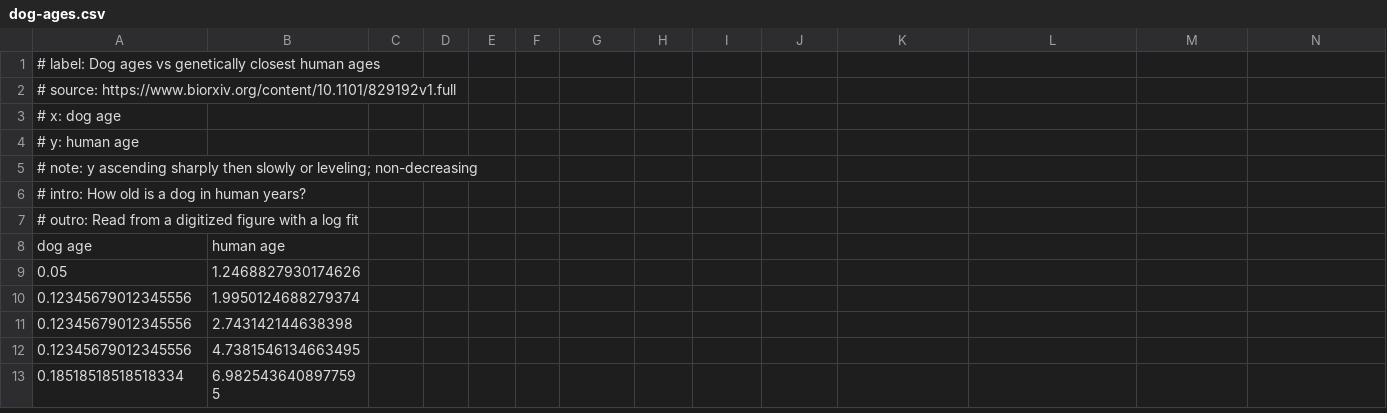
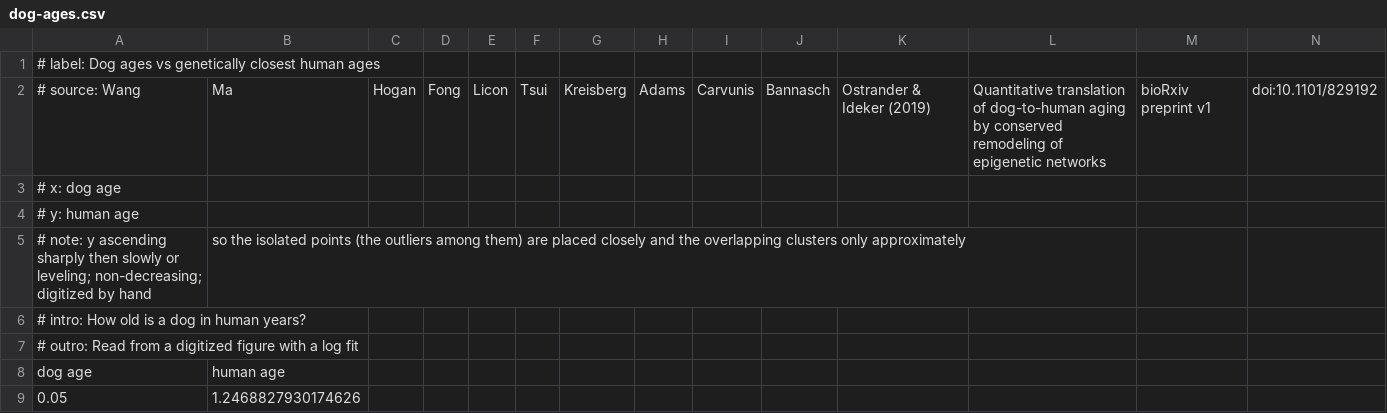
Before and after one commit to xangregg/lafspline, a CSV file: data/dog-ages.csv, drawn as a sheet; only a part is shown; the shorter side is filled out with more unchanged rows; removed rows and columns are numbered as before the commit, all else as after; rows hold the shown columns only; the diff names each change by its address in the sheet, - before the commit and + after, or states it on an @@ line.

Commit message:
Fibers distance and blood levels move to localdata/ (their sources could not be cited in full); dog ages cites Wang et al. (2019) and says which points are placed closely; chess says where its ages come from; the CO₂ outro drops Pinatubo. The noise check's few-distinct-x test uses simulated replicates, boot-replicates uses xkcd as its small set

```diff
--- a/data/dog-ages.csv
+++ b/data/dog-ages.csv
-row 2: # source: https://www.biorxiv.org/content/10.1101/829192v1.full
+row 2: # source: Wang | Ma | Hogan | Fong | Licon | Tsui | Kreisberg | Adams | Carvunis | Bannasch | Ostrander & Ideker (2019) | Quantitative translation of dog-to-human aging by conserved remodeling of epigenetic networks | bioRxiv preprint v1 | doi:10.1101/829192
-row 5: # note: y ascending sharply then slowly or leveling; non-decreasing
+row 5: # note: y ascending sharply then slowly or leveling; non-decreasing; digitized by hand | so the isolated points (the outliers among them) are placed closely and the overlapping clusters only approximately
```
Also changed, not shown: data/chess-recall.csv, data/co2-growth-mauna-loa.csv, 5 other files.
